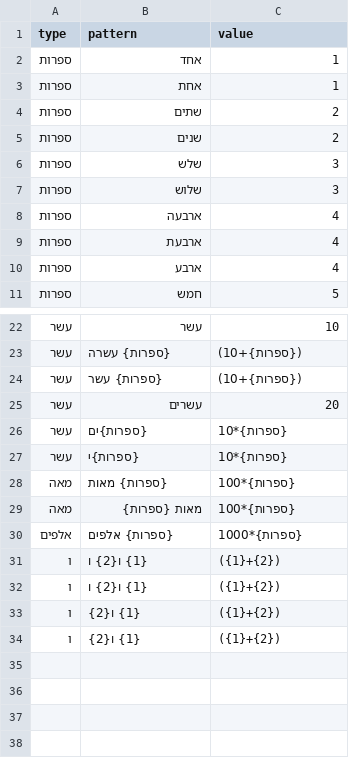
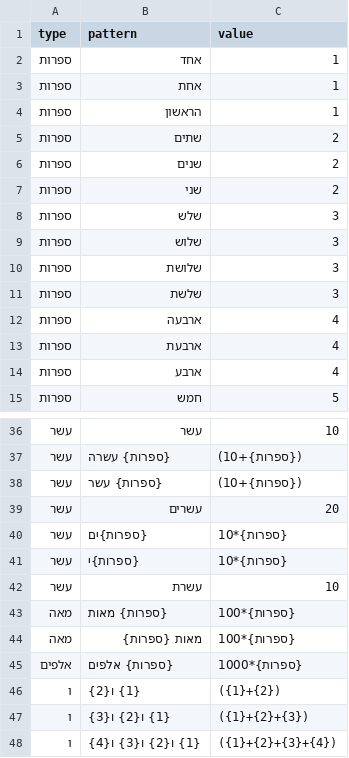
Before and after one commit to UUDigitalHumanitieslab/historic-hebrew-dates, a CSV file: historic_hebrew_dates/patterns/hebrew_numerals.csv, drawn as a sheet; only a part is shown, gaps mark what is left out; the diff covers the shown part only.

Commit message:
Updated patterns

```diff
--- a/historic_hebrew_dates/patterns/hebrew_numerals.csv
+++ b/historic_hebrew_dates/patterns/hebrew_numerals.csv
@@ -3,6 +3,10 @@
 ספרות,אחת,1
+ספרות,הראשון,1
 ספרות,שתים,2
 ספרות,שנים,2
+ספרות,שני,2
 ספרות,שלש,3
 ספרות,שלוש,3
+ספרות,שלושת,3
+ספרות,שלשת,3
 ספרות,ארבעה,4
@@ -27,2 +41,3 @@
 עשר,{ספרות}י,{ספרות}*10
+עשר,עשרת,10
 מאה,{ספרות} מאות,{ספרות}*100
@@ -30,5 +45,4 @@
 אלפים,{ספרות} אלפים,{ספרות}*1000
-ו,{1} ו{2} ו,({1}+{2})
-ו,{1} ו{2} ו,({1}+{2})
 ו,{1} ו{2},({1}+{2})
-ו,{1} ו{2},({1}+{2})
+ו,{1} ו{2} ו{3},({1}+{2}+{3})
+ו,{1} ו{2} ו{3} ו{4},({1}+{2}+{3}+{4})
```
Also changed, not shown: 10 added rows elsewhere in this file, historic_hebrew_dates/patterns/english_numerals.csv, 1 other file.
